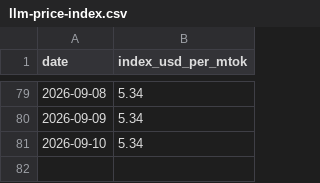
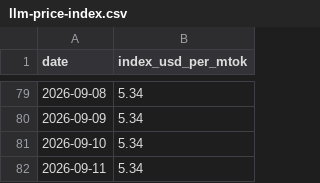
Before and after one commit to romanshumy/llm-prices-data, a CSV file: llm-price-index.csv, drawn as a sheet; only a part is shown, gaps mark what is left out; the diff names each change by its address in the sheet, - before the commit and + after, or states it on an @@ line.

Commit message:
data: sync 2026-09-11 00:06 UTC

```diff
--- a/llm-price-index.csv
+++ b/llm-price-index.csv
+row 82: 2026-09-11 | 5.34
```
Also changed, not shown: 5 other files.
